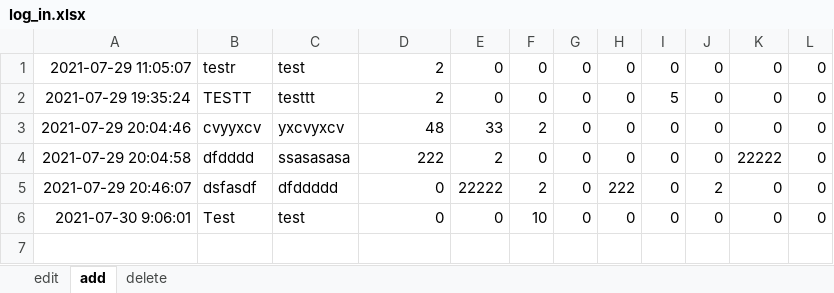
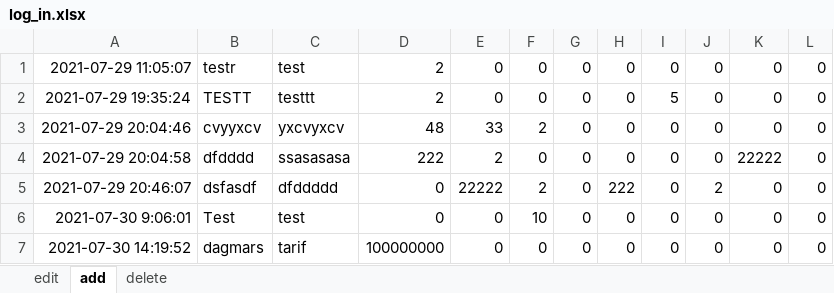
Before and after one commit to jhwarnecke/scooter, an Excel workbook: log_in.xlsx, sheet add, drawn as a sheet; values as stored, in another font and other column widths than the file's, no borders; the diff names each change by its address in the sheet, - before the commit and + after, or states it on an @@ line.

```diff
--- a/log_in.xlsx (sheet add)
+++ b/log_in.xlsx (sheet add)
+row 7: 2021-07-30 14:19:52 | dagmars | tarif | 100000000 | 0 | 0 | 0 | 0 | 0 | 0 | 0 | 0
```
Also changed, not shown: sheet edit, sheet delete, log_out.xlsx, scooter.xlsx, 1 other file.
